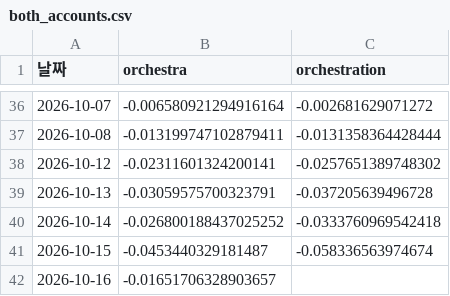
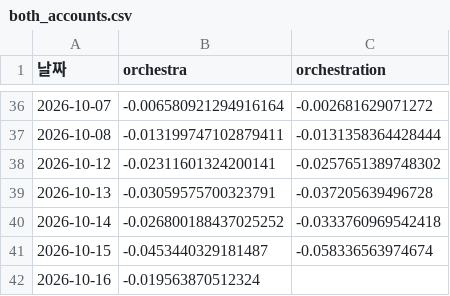
Before and after one commit to frel7022-png/Ochestration, a CSV file: both_accounts.csv, drawn as a sheet; only a part is shown, gaps mark what is left out.

```diff
--- a/both_accounts.csv
+++ b/both_accounts.csv
@@ -41,2 +41,2 @@
 2026-10-15,-0.0453440329181487,-0.058336563974674
-2026-10-16,-0.01651706328903657,
+2026-10-16,-0.019563870512324,
```
